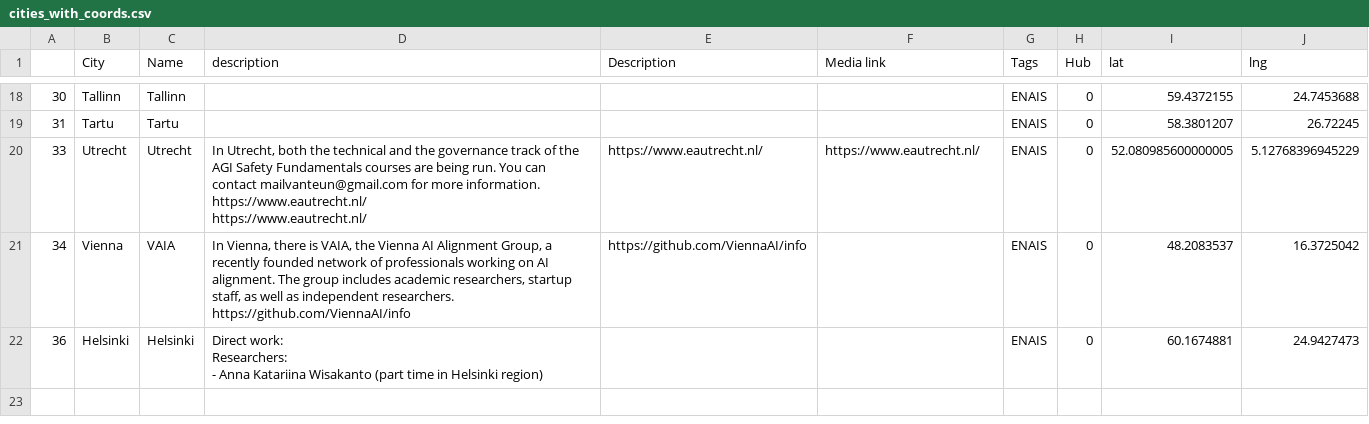
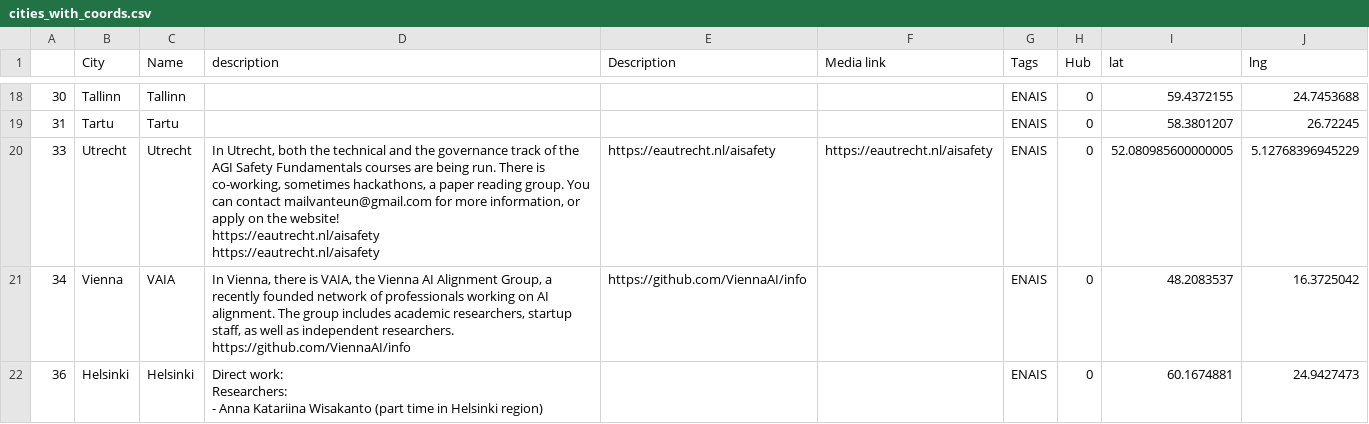
Before and after one commit to TeunvdWeij/ENAIS-map, a CSV file: data/cities_with_coords.csv, drawn as a sheet; only a part is shown, gaps mark what is left out; ↵ is a line break in a cell; the diff names each change by its address in the sheet, - before the commit and + after, or states it on an @@ line.

Commit message:
updated map and description

```diff
--- a/data/cities_with_coords.csv
+++ b/data/cities_with_coords.csv
-D20 (description): …being run. You can contact mailvanteun@gmail.com for more information. ↵ https://www.eautrecht.nl/ ↵ https://www.eautrecht.nl/
+D20 (description): …being run. There is co-working, sometimes hackathons, a paper reading group. You can contact mailvanteun@gmail.com for more information, or apply on the website! ↵ https://eautrecht.nl/aisafety ↵ https://eautrecht.nl/aisafety
-E20 (Description): https://www.eautrecht.nl/
+E20 (Description): https://eautrecht.nl/aisafety
-F20 (Media link): https://www.eautrecht.nl/
+F20 (Media link): https://eautrecht.nl/aisafety
```
Also changed, not shown: data/European AI safety cities - ENAIS locations.csv, 1 other file.
